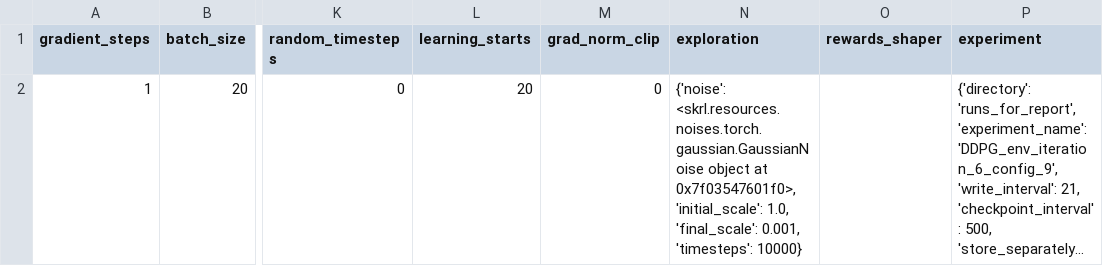
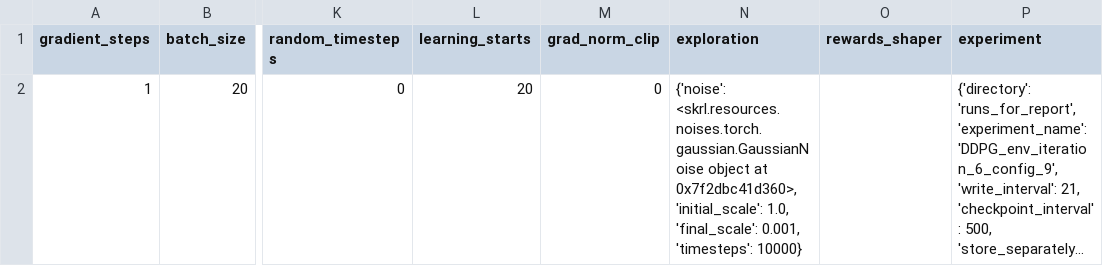
Before and after one commit to kasperfg16/p8_sewbot, a CSV file: runs_for_report/DDPG_env_iteration_6_config_9/run_config_csvfile.csv, drawn as a sheet; only a part is shown, gaps mark what is left out; long unchanged cells end in …; the diff names each change by its address in the sheet, - before the commit and + after, or states it on an @@ line.

```diff
--- a/runs_for_report/DDPG_env_iteration_6_config_9/run_config_csvfile.csv
+++ b/runs_for_report/DDPG_env_iteration_6_config_9/run_config_csvfile.csv
-N2 (exploration): …object at 0x7f03547601f0>, 'initial_scale': 1.0,…
+N2 (exploration): …object at 0x7f2dbc41d360>, 'initial_scale': 1.0,…
```
